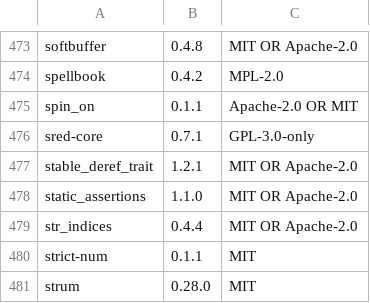
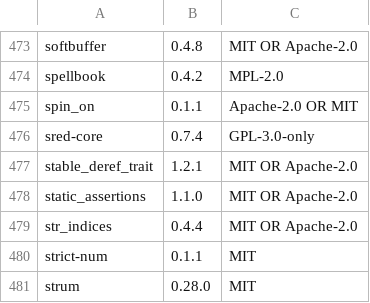
Before and after one commit to marctjones/noet, a TSV file: crates/gui/src/third_party_components.tsv, drawn as a sheet; only a part is shown, gaps mark what is left out.

```diff
--- a/crates/gui/src/third_party_components.tsv
+++ b/crates/gui/src/third_party_components.tsv
@@ -475,3 +475,3 @@ spellbook	0.4.2	MPL-2.0
 spin_on	0.1.1	Apache-2.0 OR MIT
-sred-core	0.7.1	GPL-3.0-only
+sred-core	0.7.4	GPL-3.0-only
 stable_deref_trait	1.2.1	MIT OR Apache-2.0
```
Also changed, not shown: 4 other files.
